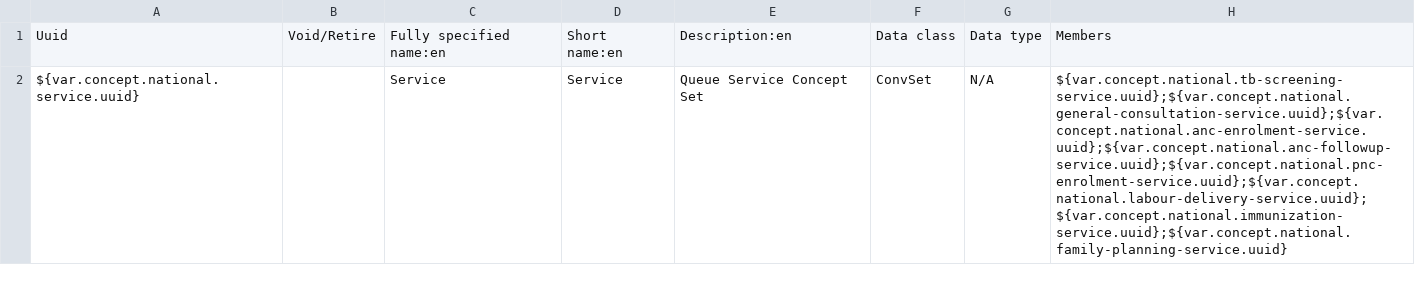
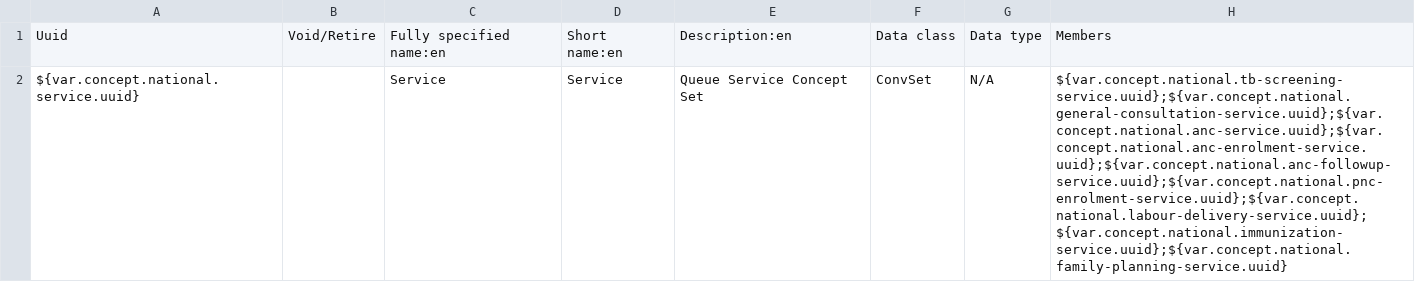
Before and after one commit to IntelliSOFT-Consulting/liberia-emr, a CSV file: content-packages/content-liberia-national/configuration/backend_configuration/concepts/queue_service_concept_set-national.csv, drawn as a sheet.

Commit message:
fix(queues): keep ANC Service in the queue Service set [LE-121]
The queue validator rejects a queue, even a retired one, whose service
is not a Service set member, so the four ANC queues could not be retired.

```diff
--- a/content-packages/content-liberia-national/configuration/backend_configuration/concepts/queue_service_concept_set-national.csv
+++ b/content-packages/content-liberia-national/configuration/backend_configuration/concepts/queue_service_concept_set-national.csv
@@ -1,2 +1,2 @@
 Uuid,Void/Retire,Fully specified name:en,Short name:en,Description:en,Data class,Data type,Members
-${var.concept.national.service.uuid},,Service,Service,Queue Service Concept Set,ConvSet,N/A,${var.concept.national.tb-screening-service.uuid};${var.concept.national.general-consultation-service.uuid};${var.concept.national.anc-enrolment-service.uuid};${var.concept.national.anc-followup-service.uuid};${var.concept.national.pnc-enrolment-service.uuid};${var.concept.national.labour-delivery-service.uuid};${var.concept.national.immunization-service.uuid};${var.concept.national.family-planning-service.uuid}
+${var.concept.national.service.uuid},,Service,Service,Queue Service Concept Set,ConvSet,N/A,${var.concept.national.tb-screening-service.uuid};${var.concept.national.general-consultation-service.uuid};${var.concept.national.anc-service.uuid};${var.concept.national.anc-enrolment-service.uuid};${var.concept.national.anc-followup-service.uuid};${var.concept.national.pnc-enrolment-service.uuid};${var.concept.national.labour-delivery-service.uuid};${var.concept.national.immunization-service.uuid};${var.concept.national.family-planning-service.uuid}
```
Also changed, not shown: content-packages/content-liberia-national/configuration/backend_configuration/concepts/concepts-national.csv, 1 other file.
